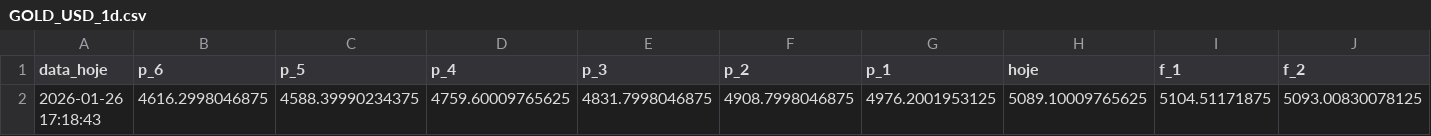
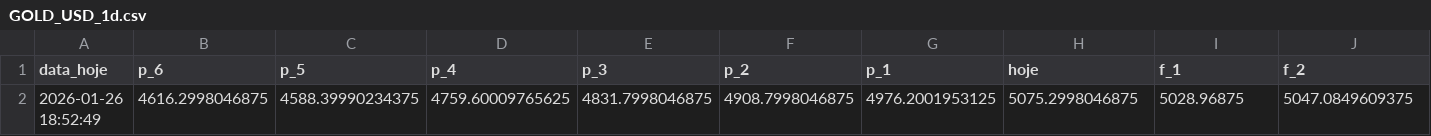
Before and after one commit to GustavoFortti/market-data, a CSV file: GOLD_USD_1d.csv, drawn as a sheet; only a part is shown; removed rows and columns are numbered as before the commit, all else as after; rows hold the shown columns only; the diff names each change by its address in the sheet, - before the commit and + after, or states it on an @@ line.

```diff
--- a/GOLD_USD_1d.csv
+++ b/GOLD_USD_1d.csv
-row 2: 2026-01-26 17:18:43 | 4616.2998046875 | 4588.39990234375 | 4759.60009765625 | 4831.7998046875 | 4908.7998046875 | 4976.2001953125 | 5089.10009765625 | 5104.51171875 | 5093.00830078125
+row 2: 2026-01-26 18:52:49 | 4616.2998046875 | 4588.39990234375 | 4759.60009765625 | 4831.7998046875 | 4908.7998046875 | 4976.2001953125 | 5075.2998046875 | 5028.96875 | 5047.0849609375
```
Also changed, not shown: BTC_1d.csv, ITUB4_1d.csv, 54 other files.
